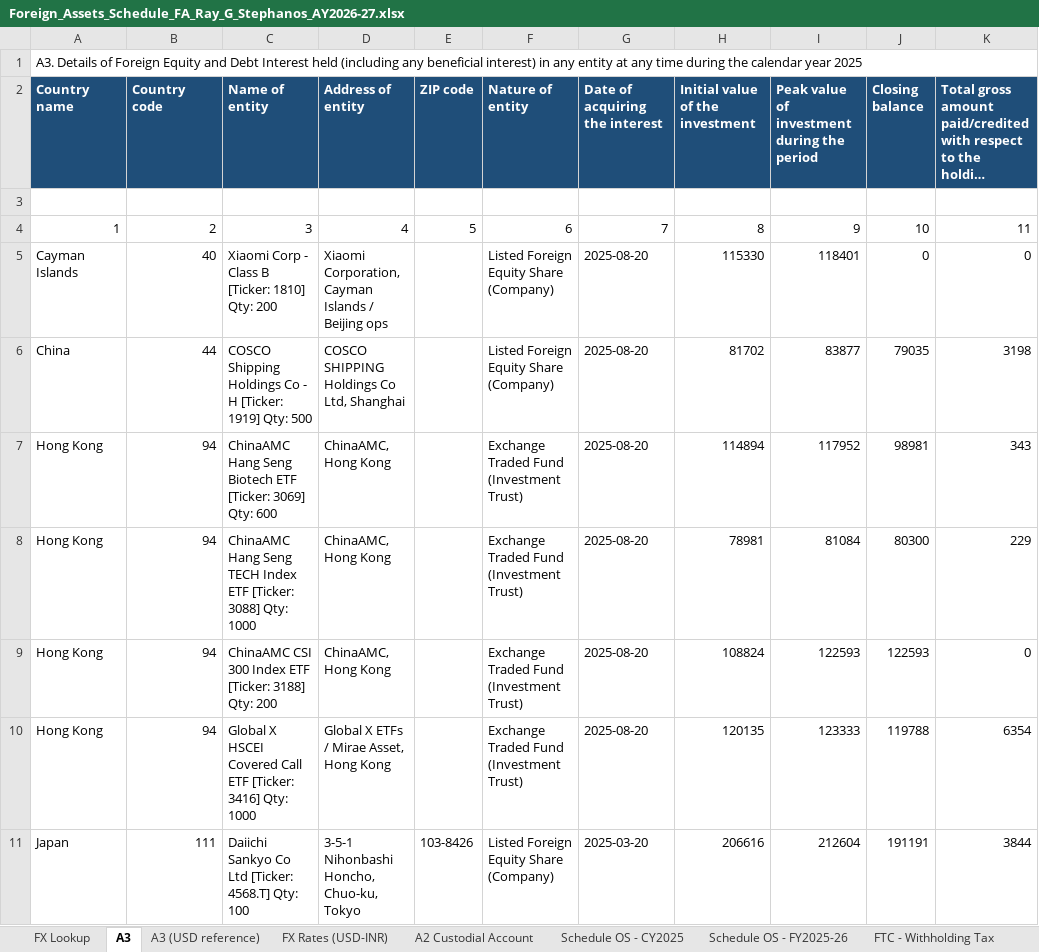
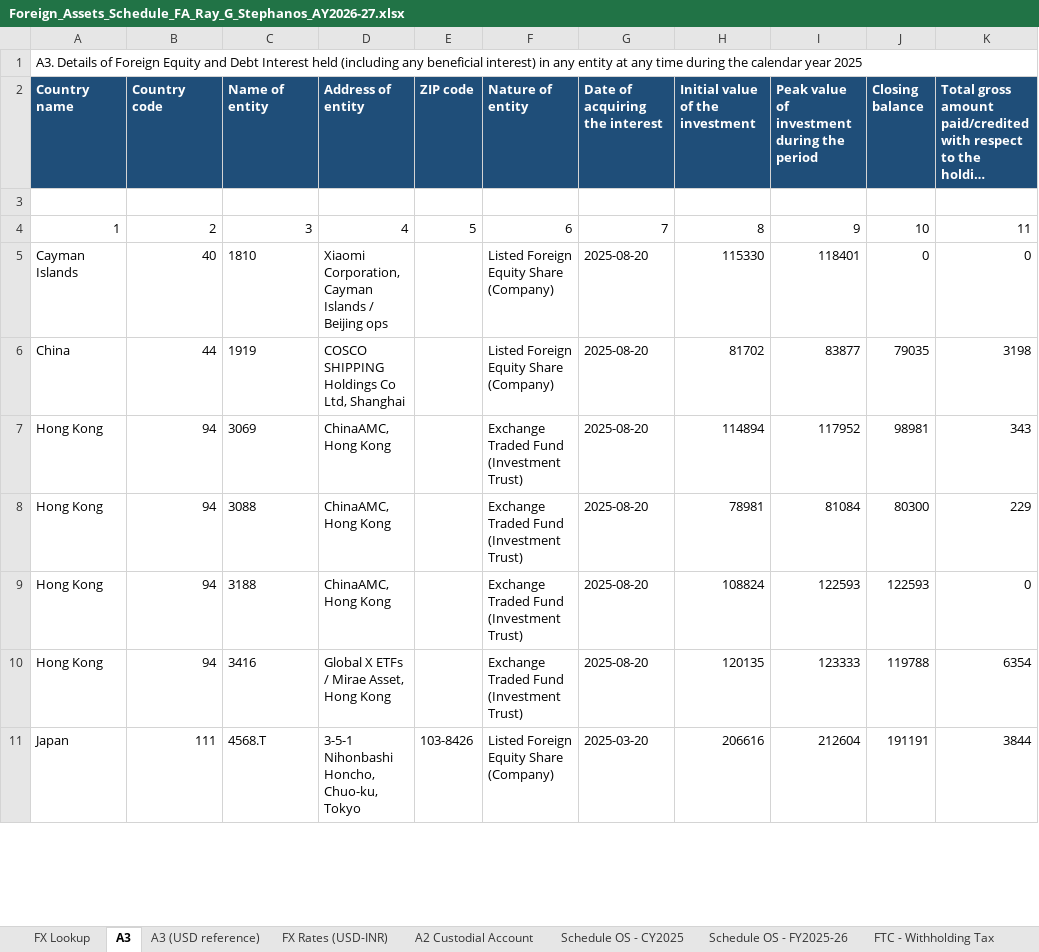
Before and after one commit to caakshay-ux/GITHUB, an Excel workbook: output/Foreign_Assets_Schedule_FA_Ray_G_Stephanos_AY2026-27.xlsx, sheet A3, drawn as a sheet; only a part is shown; long unchanged cells end in …; values as stored, in another font and other column widths than the file's, no borders; the diff covers the shown part only; the diff names each change by its address in the sheet, - before the commit and + after, or states it on an @@ line.

```diff
--- a/output/Foreign_Assets_Schedule_FA_Ray_G_Stephanos_AY2026-27.xlsx (sheet A3)
+++ b/output/Foreign_Assets_Schedule_FA_Ray_G_Stephanos_AY2026-27.xlsx (sheet A3)
-C5 (Name of entity): Xiaomi Corp - Class B [Ticker: 1810] Qty: 200
+C5 (Name of entity): 1810
-C6 (Name of entity): COSCO Shipping Holdings Co - H [Ticker: 1919] Qty: 500
+C6 (Name of entity): 1919
-C7 (Name of entity): ChinaAMC Hang Seng Biotech ETF [Ticker: 3069] Qty: 600
+C7 (Name of entity): 3069
-C8 (Name of entity): ChinaAMC Hang Seng TECH Index ETF [Ticker: 3088] Qty: 1000
+C8 (Name of entity): 3088
-C9 (Name of entity): ChinaAMC CSI 300 Index ETF [Ticker: 3188] Qty: 200
+C9 (Name of entity): 3188
-C10 (Name of entity): Global X HSCEI Covered Call ETF [Ticker: 3416] Qty: 1000
+C10 (Name of entity): 3416
-C11 (Name of entity): Daiichi Sankyo Co Ltd [Ticker: 4568.T] Qty: 100
+C11 (Name of entity): 4568.T
```
Also changed, not shown: 75 edited cells elsewhere in this sheet, 2 other files.
